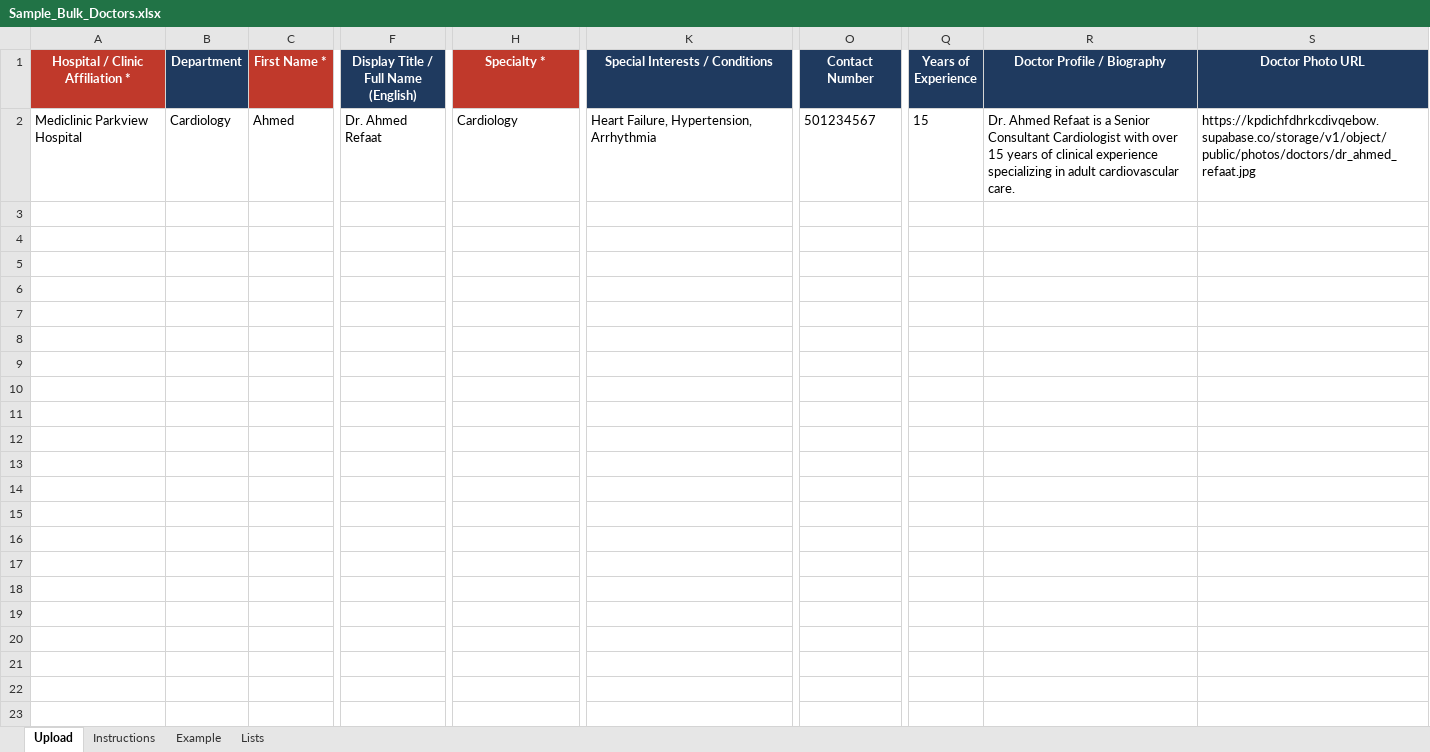
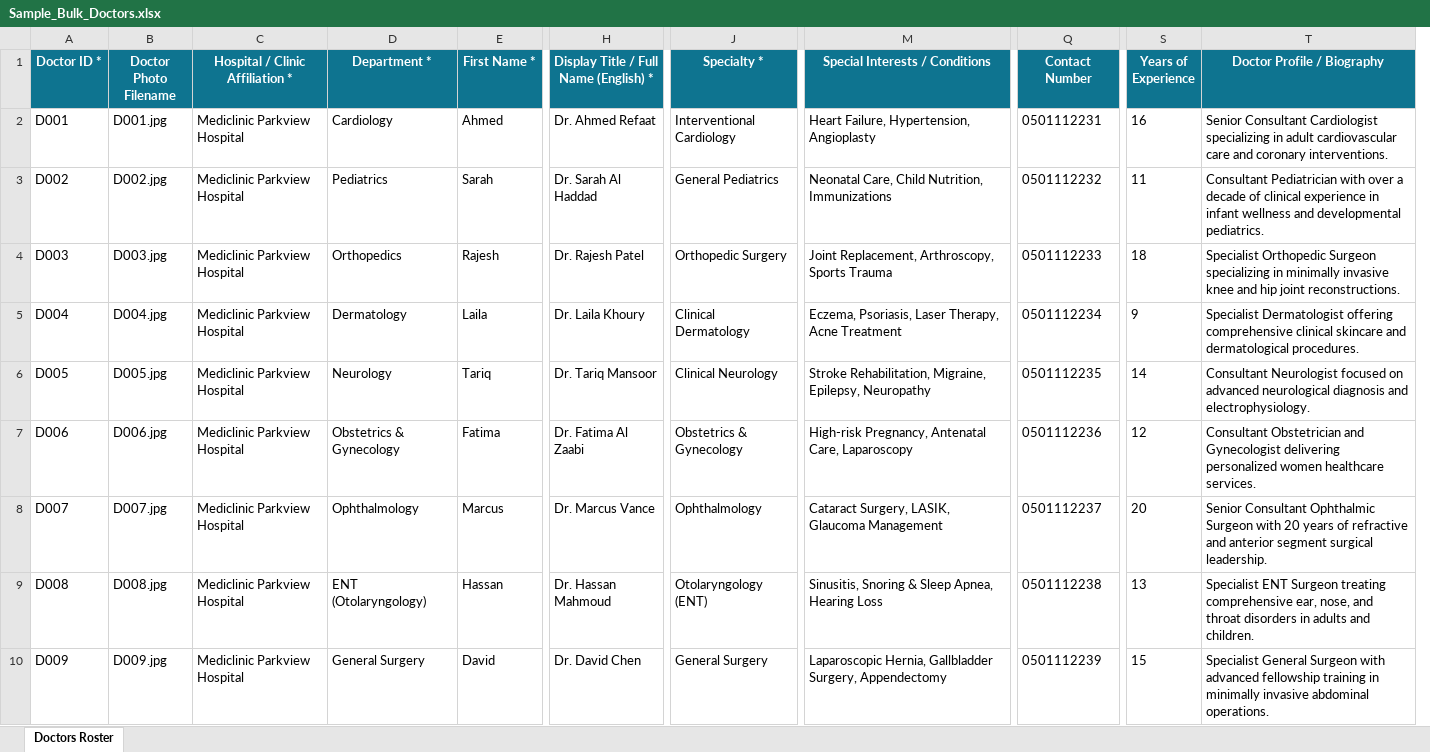
Before and after one commit to ajmal-mubarak/meetadrfrontend, an Excel workbook: public/templates/Sample_Bulk_Doctors.xlsx, sheet Doctors Roster, drawn as a sheet; only a part is shown, gaps mark what is left out; values as stored, in another font and other column widths than the file's, no borders; removed rows and columns are numbered as before the commit, all else as after; rows hold the shown columns only; the diff covers the shown part only; the diff names each change by its address in the sheet, - before the commit and + after, or states it on an @@ line.

```diff
--- a/public/templates/Sample_Bulk_Doctors.xlsx (sheet Doctors Roster)
+++ b/public/templates/Sample_Bulk_Doctors.xlsx (sheet Doctors Roster)
-sheet tab: Upload
+sheet tab: Doctors Roster
-sheet tab: Instructions
-sheet tab: Example
-sheet tab: Lists
+column A (Doctor ID *), row 2: D001
+column B (Doctor Photo Filename), row 2: D001.jpg
-column B (Department), row 2: Cardiology
+column D (Department *), row 2: Cardiology
-column F, rows 1-2: Display Title / Full Name (English) | Dr. Ahmed Refaat
+column H, rows 1-2: Display Title / Full Name (English) * | Dr. Ahmed Refaat
-column S (Doctor Photo URL), row 2: https://kpdichfdhrkcdivqebow.supabase.co/storage/v1/object/public/photos/doctors/dr_ahmed_refaat.jpg
-C1 fill: #C0392B
+C1 fill: #0E7490
-E1 fill: #C0392B
+E1 fill: #0E7490
-J1 fill: #C0392B
+J1 fill: #0E7490
-M1:T1 fill: #1F3A5F
+M1:T1 fill: #0E7490
-J2 (Specialty *): Cardiology
+J2 (Specialty *): Interventional Cardiology
-M2 (Special Interests / Conditions): Heart Failure, Hypertension, Arrhythmia
+M2 (Special Interests / Conditions): Heart Failure, Hypertension, Angioplasty
-Q2 (Contact Number): 501234567
+Q2 (Contact Number): 0501112231
-S2 (Years of Experience): 15
+S2 (Years of Experience): 16
-T2 (Doctor Profile / Biography): Dr. Ahmed Refaat is a Senior Consultant Cardiologist with over 15 years of clinical experience specializing in adult cardiovascular care.
+T2 (Doctor Profile / Biography): Senior Consultant Cardiologist specializing in adult cardiovascular care and coronary interventions.
+row 3: D002 | D002.jpg | Mediclinic Parkview Hospital | Pediatrics | Sarah | Dr. Sarah Al Haddad | General Pediatrics | Neonatal Care, Child Nutrition, Immunizations | 0501112232 | 11 | Consultant Pediatrician with over a decade of clinical experience in infant wellness and developmental pediatrics.
+row 4: D003 | D003.jpg | Mediclinic Parkview Hospital | Orthopedics | Rajesh | Dr. Rajesh Patel | Orthopedic Surgery | Joint Replacement, Arthroscopy, Sports Trauma | 0501112233 | 18 | Specialist Orthopedic Surgeon specializing in minimally invasive knee and hip joint reconstructions.
+row 5: D004 | D004.jpg | Mediclinic Parkview Hospital | Dermatology | Laila | Dr. Laila Khoury | Clinical Dermatology | Eczema, Psoriasis, Laser Therapy, Acne Treatment | 0501112234 | 9 | Specialist Dermatologist offering comprehensive clinical skincare and dermatological procedures.
+row 6: D005 | D005.jpg | Mediclinic Parkview Hospital | Neurology | Tariq | Dr. Tariq Mansoor | Clinical Neurology | Stroke Rehabilitation, Migraine, Epilepsy, Neuropathy | 0501112235 | 14 | Consultant Neurologist focused on advanced neurological diagnosis and electrophysiology.
+row 7: D006 | D006.jpg | Mediclinic Parkview Hospital | Obstetrics & Gynecology | Fatima | Dr. Fatima Al Zaabi | Obstetrics & Gynecology | High-risk Pregnancy, Antenatal Care, Laparoscopy | 0501112236 | 12 | Consultant Obstetrician and Gynecologist delivering personalized women healthcare services.
+row 8: D007 | D007.jpg | Mediclinic Parkview Hospital | Ophthalmology | Marcus | Dr. Marcus Vance | Ophthalmology | Cataract Surgery, LASIK, Glaucoma Management | 0501112237 | 20 | Senior Consultant Ophthalmic Surgeon with 20 years of refractive and anterior segment surgical leadership.
+row 9: D008 | D008.jpg | Mediclinic Parkview Hospital | ENT (Otolaryngology) | Hassan | Dr. Hassan Mahmoud | Otolaryngology (ENT) | Sinusitis, Snoring & Sleep Apnea, Hearing Loss | 0501112238 | 13 | Specialist ENT Surgeon treating comprehensive ear, nose, and throat disorders in adults and children.
+row 10: D009 | D009.jpg | Mediclinic Parkview Hospital | General Surgery | David | Dr. David Chen | General Surgery | Laparoscopic Hernia, Gallbladder Surgery, Appendectomy | 0501112239 | 15 | Specialist General Surgeon with advanced fellowship training in minimally invasive abdominal operations.
```
Also changed, not shown: 11 added rows and cell formats elsewhere in this sheet, public/templates/Hospital Template.xlsx, public/templates/Sample_Bulk_Hospitals.xlsx, 6 other files.
